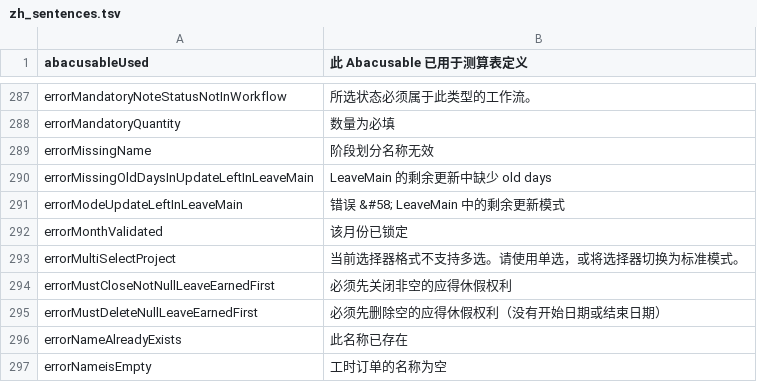
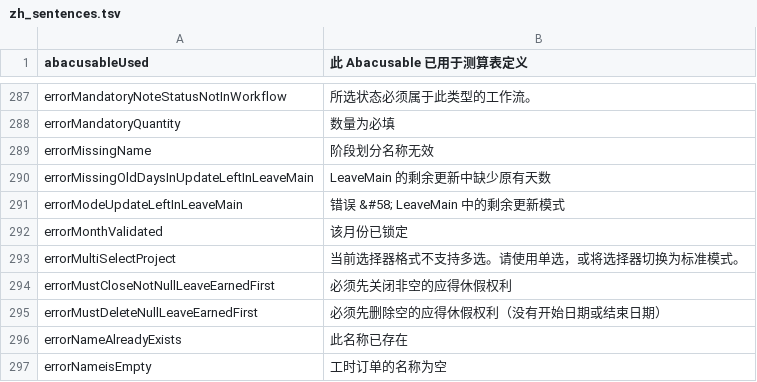
Before and after one commit to kvvipa0028/projeqtor-upstream, a TSV file: tool/i18n/zh_sentences.tsv, drawn as a sheet; only a part is shown, gaps mark what is left out.

```diff
--- a/tool/i18n/zh_sentences.tsv
+++ b/tool/i18n/zh_sentences.tsv
@@ -289,3 +289,3 @@ errorMandatoryQuantity	数量为必填
 errorMissingName	阶段划分名称无效
-errorMissingOldDaysInUpdateLeftInLeaveMain	LeaveMain 的剩余更新中缺少 old days
+errorMissingOldDaysInUpdateLeftInLeaveMain	LeaveMain 的剩余更新中缺少原有天数
 errorModeUpdateLeftInLeaveMain	错误 &#58; LeaveMain 中的剩余更新模式
```
Also changed, not shown: 1 other file.
